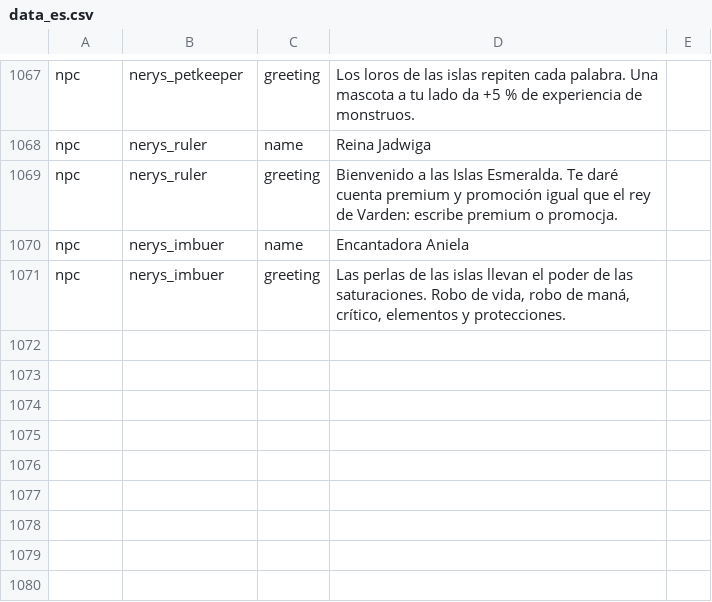
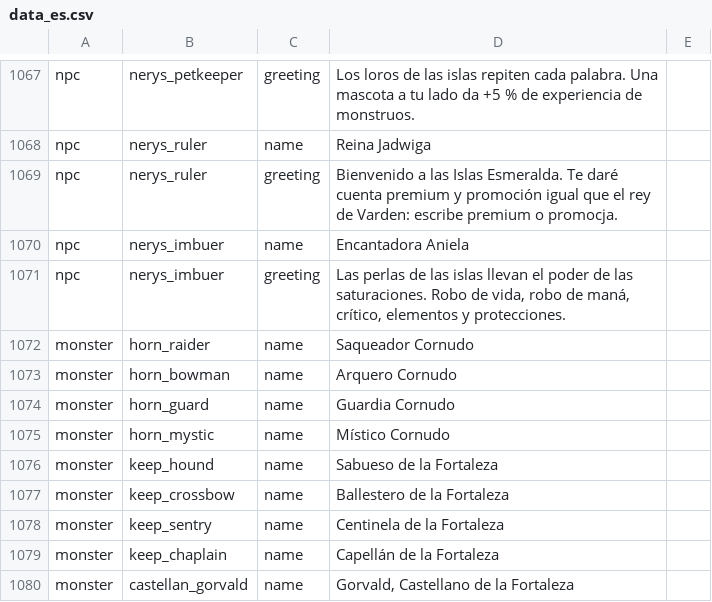
Before and after one commit to fawizja/Pixel, a CSV file: shared/src/main/resources/i18n/data_es.csv, drawn as a sheet; only a part is shown, gaps mark what is left out; the diff names each change by its address in the sheet, - before the commit and + after, or states it on an @@ line.

```diff
--- a/shared/src/main/resources/i18n/data_es.csv
+++ b/shared/src/main/resources/i18n/data_es.csv
+row 1072: monster | horn_raider | name | Saqueador Cornudo
+row 1073: monster | horn_bowman | name | Arquero Cornudo
+row 1074: monster | horn_guard | name | Guardia Cornudo
+row 1075: monster | horn_mystic | name | Místico Cornudo
+row 1076: monster | keep_hound | name | Sabueso de la Fortaleza
+row 1077: monster | keep_crossbow | name | Ballestero de la Fortaleza
+row 1078: monster | keep_sentry | name | Centinela de la Fortaleza
+row 1079: monster | keep_chaplain | name | Capellán de la Fortaleza
+row 1080: monster | castellan_gorvald | name | Gorvald, Castellano de la Fortaleza
```
Also changed, not shown: shared/src/main/resources/i18n/data_en.csv.
